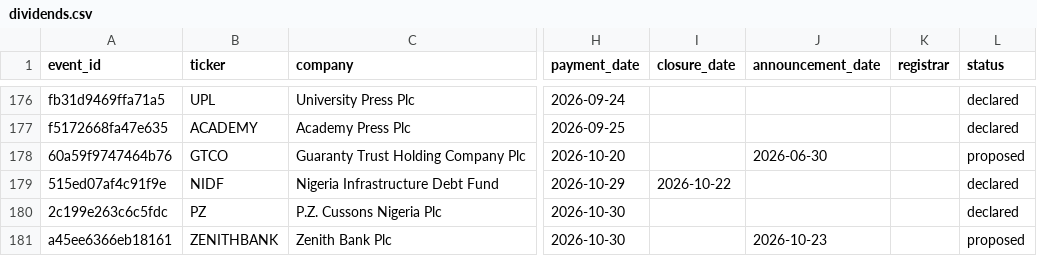
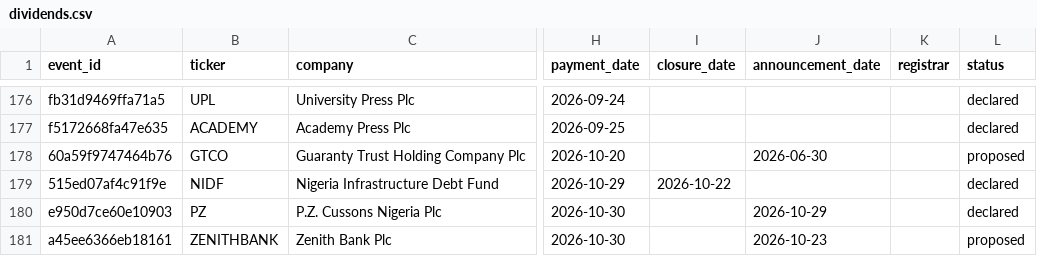
Before and after one commit to osargrrgrn/nairasheets-dividend-feed, a CSV file: docs/dividends.csv, drawn as a sheet; only a part is shown, gaps mark what is left out; the diff covers the shown part only; the diff names each change by its address in the sheet, - before the commit and + after, or states it on an @@ line.

```diff
--- a/docs/dividends.csv
+++ b/docs/dividends.csv
-A180 (event_id): 2c199e263c6c5fdc
+A180 (event_id): e950d7ce60e10903
-J180 (announcement_date): (empty)
+J180 (announcement_date): 2026-10-29
```
Also changed, not shown: 1 added row and 5 edited cells elsewhere in this file, docs/pending_dividends.csv, 5 other files.
